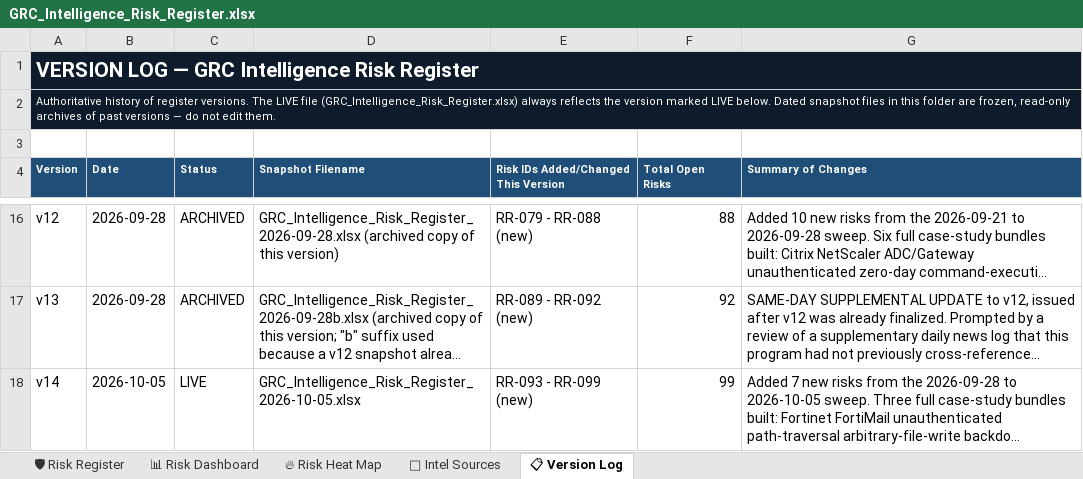
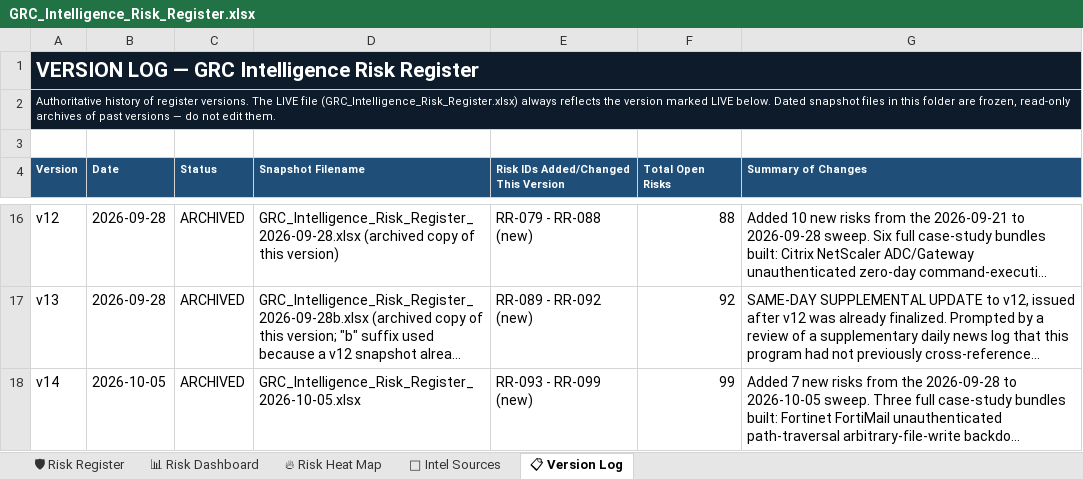
Before and after one commit to BKberri/GRC-case-studies, an Excel workbook: Risk_Register/GRC_Intelligence_Risk_Register.xlsx, sheet 📋 Version Log, drawn as a sheet; only a part is shown, gaps mark what is left out; long unchanged cells end in …; values as stored, in another font and other column widths than the file's, no borders; the diff covers the shown part only; the diff names each change by its address in the sheet, - before the commit and + after, or states it on an @@ line.

```diff
--- a/Risk_Register/GRC_Intelligence_Risk_Register.xlsx (sheet 📋 Version Log)
+++ b/Risk_Register/GRC_Intelligence_Risk_Register.xlsx (sheet 📋 Version Log)
-C18 (Status): LIVE
+C18 (Status): ARCHIVED
```
Also changed, not shown: 1 added row elsewhere in this sheet, sheet 🛡 Risk Register, 17 other files.
